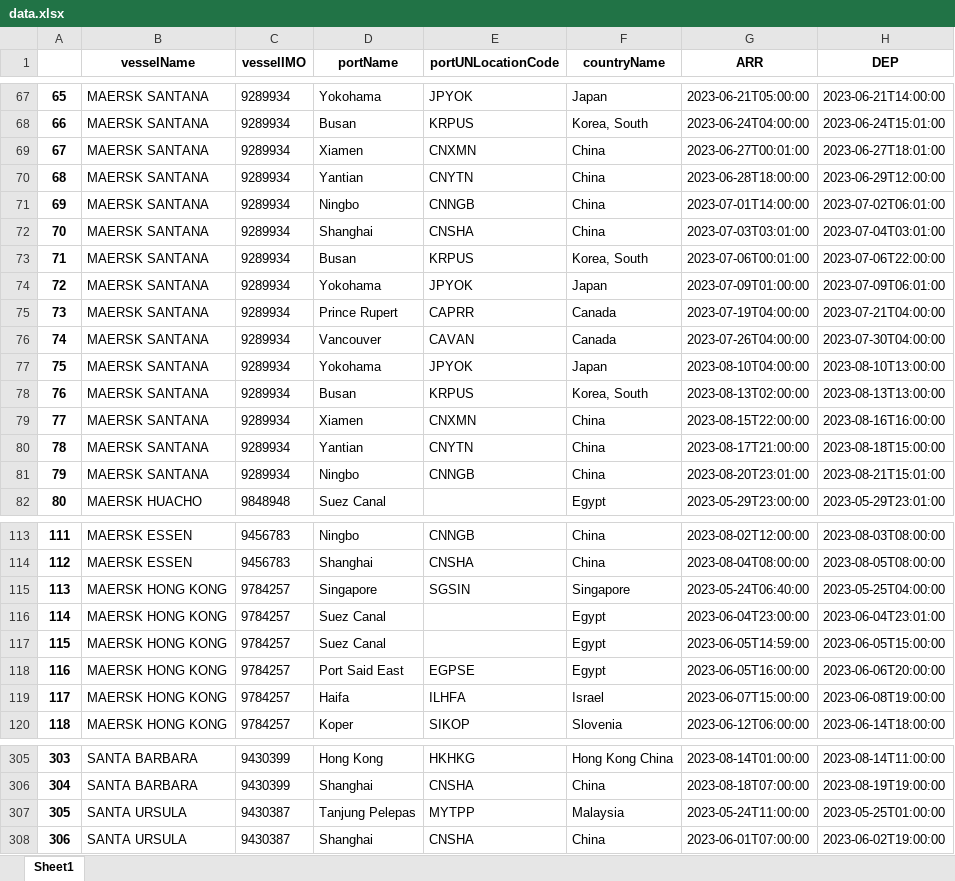
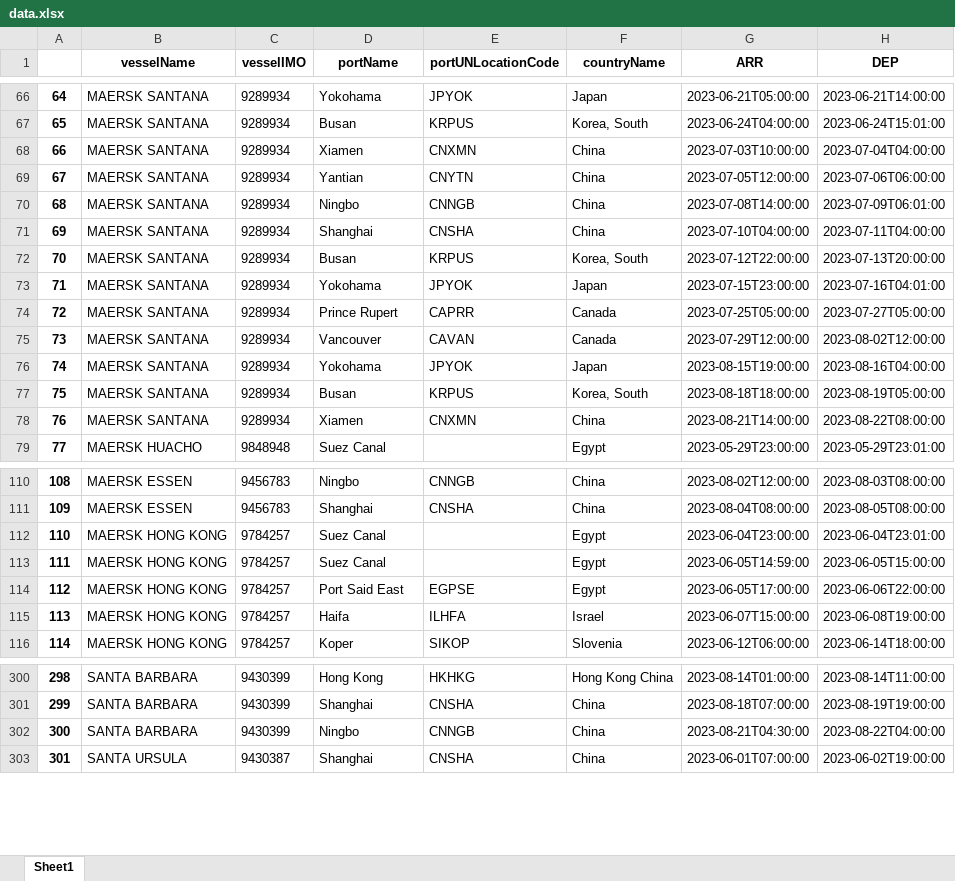
Before and after one commit to Oeyaas/VesselTimeline, an Excel workbook: data.xlsx, sheet Sheet1, drawn as a sheet; only a part is shown, gaps mark what is left out; values as stored, in another font and other column widths than the file's, no borders; removed rows and columns are numbered as before the commit, all else as after; the diff covers the shown part only; the diff names each change by its address in the sheet, - before the commit and + after, or states it on an @@ line.

Commit message:
Update data.xlsx

```diff
--- a/data.xlsx (sheet Sheet1)
+++ b/data.xlsx (sheet Sheet1)
@@ column A renumbered from row 36 down @@
-G68 (ARR): 2023-06-27T00:01:00
+G68 (ARR): 2023-07-03T10:00:00
-H68 (DEP): 2023-06-27T18:01:00
+H68 (DEP): 2023-07-04T04:00:00
-G69 (ARR): 2023-06-28T18:00:00
+G69 (ARR): 2023-07-05T12:00:00
-H69 (DEP): 2023-06-29T12:00:00
+H69 (DEP): 2023-07-06T06:00:00
-G70 (ARR): 2023-07-01T14:00:00
+G70 (ARR): 2023-07-08T14:00:00
-H70 (DEP): 2023-07-02T06:01:00
+H70 (DEP): 2023-07-09T06:01:00
-G71 (ARR): 2023-07-03T03:01:00
+G71 (ARR): 2023-07-10T04:00:00
-H71 (DEP): 2023-07-04T03:01:00
+H71 (DEP): 2023-07-11T04:00:00
-G72 (ARR): 2023-07-06T00:01:00
+G72 (ARR): 2023-07-12T22:00:00
-H72 (DEP): 2023-07-06T22:00:00
+H72 (DEP): 2023-07-13T20:00:00
-G73 (ARR): 2023-07-09T01:00:00
+G73 (ARR): 2023-07-15T23:00:00
-H73 (DEP): 2023-07-09T06:01:00
+H73 (DEP): 2023-07-16T04:01:00
-G74 (ARR): 2023-07-19T04:00:00
+G74 (ARR): 2023-07-25T05:00:00
-H74 (DEP): 2023-07-21T04:00:00
+H74 (DEP): 2023-07-27T05:00:00
-G75 (ARR): 2023-07-26T04:00:00
+G75 (ARR): 2023-07-29T12:00:00
-H75 (DEP): 2023-07-30T04:00:00
+H75 (DEP): 2023-08-02T12:00:00
-G76 (ARR): 2023-08-10T04:00:00
+G76 (ARR): 2023-08-15T19:00:00
-H76 (DEP): 2023-08-10T13:00:00
+H76 (DEP): 2023-08-16T04:00:00
-G77 (ARR): 2023-08-13T02:00:00
+G77 (ARR): 2023-08-18T18:00:00
-H77 (DEP): 2023-08-13T13:00:00
+H77 (DEP): 2023-08-19T05:00:00
-G78 (ARR): 2023-08-15T22:00:00
+G78 (ARR): 2023-08-21T14:00:00
-H78 (DEP): 2023-08-16T16:00:00
+H78 (DEP): 2023-08-22T08:00:00
-row 80: 78 | MAERSK SANTANA | 9289934 | Yantian | CNYTN | China | 2023-08-17T21:00:00 | 2023-08-18T15:00:00
-row 81: 79 | MAERSK SANTANA | 9289934 | Ningbo | CNNGB | China | 2023-08-20T23:01:00 | 2023-08-21T15:01:00
-row 115: 113 | MAERSK HONG KONG | 9784257 | Singapore | SGSIN | Singapore | 2023-05-24T06:40:00 | 2023-05-25T04:00:00
-G114 (ARR): 2023-06-05T16:00:00
+G114 (ARR): 2023-06-05T17:00:00
-H114 (DEP): 2023-06-06T20:00:00
+H114 (DEP): 2023-06-06T22:00:00
-row 307: 305 | SANTA URSULA | 9430387 | Tanjung Pelepas | MYTPP | Malaysia | 2023-05-24T11:00:00 | 2023-05-25T01:00:00
+row 302: 300 | SANTA BARBARA | 9430399 | Ningbo | CNNGB | China | 2023-08-21T04:30:00 | 2023-08-22T04:00:00
```
Also changed, not shown: 1 added row, 5 removed rows and 31 edited cells elsewhere in this sheet.
